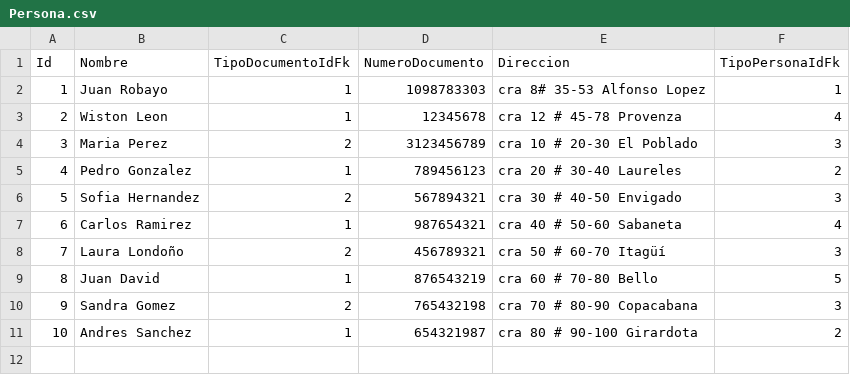
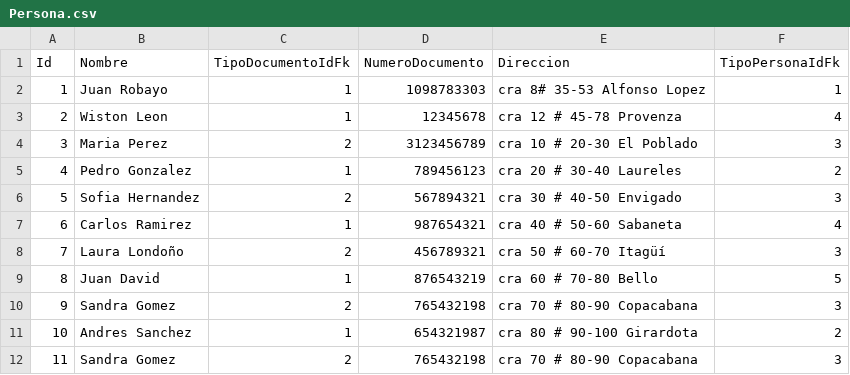
Before and after one commit to Michiiman/FarmaciaCampus, a CSV file: Persistence/Data/Csv/Persona.csv, drawn as a sheet; the diff names each change by its address in the sheet, - before the commit and + after, or states it on an @@ line.

```diff
--- a/Persistence/Data/Csv/Persona.csv
+++ b/Persistence/Data/Csv/Persona.csv
+row 12: 11 | Sandra Gomez | 2 | 765432198 | cra 70 # 80-90 Copacabana | 3
```
Also changed, not shown: Persistence/Data/Csv/MedicamentoVendido.csv, 5 other files.
